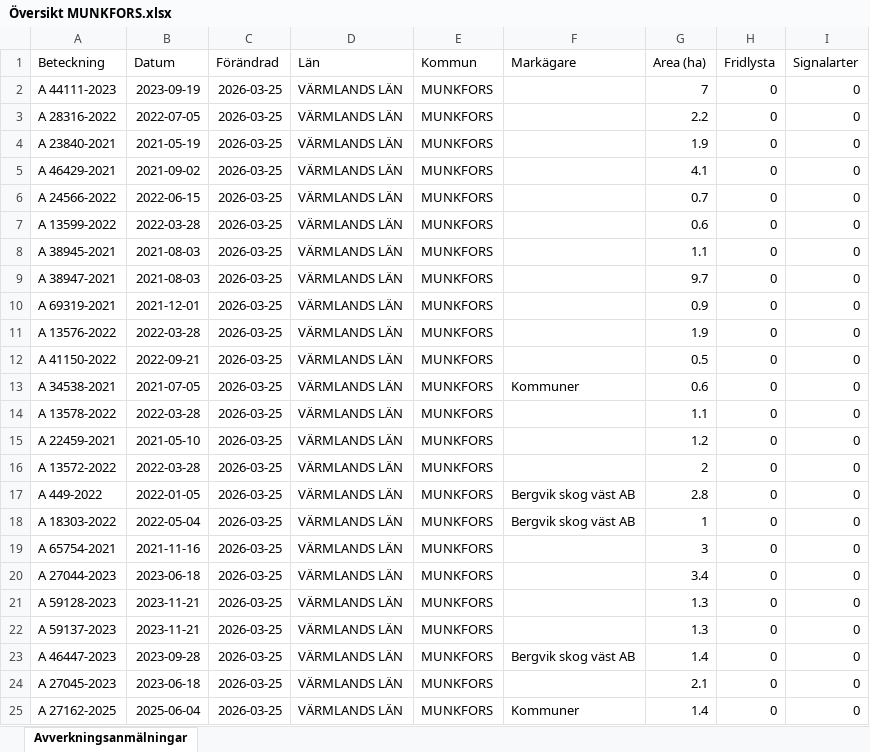
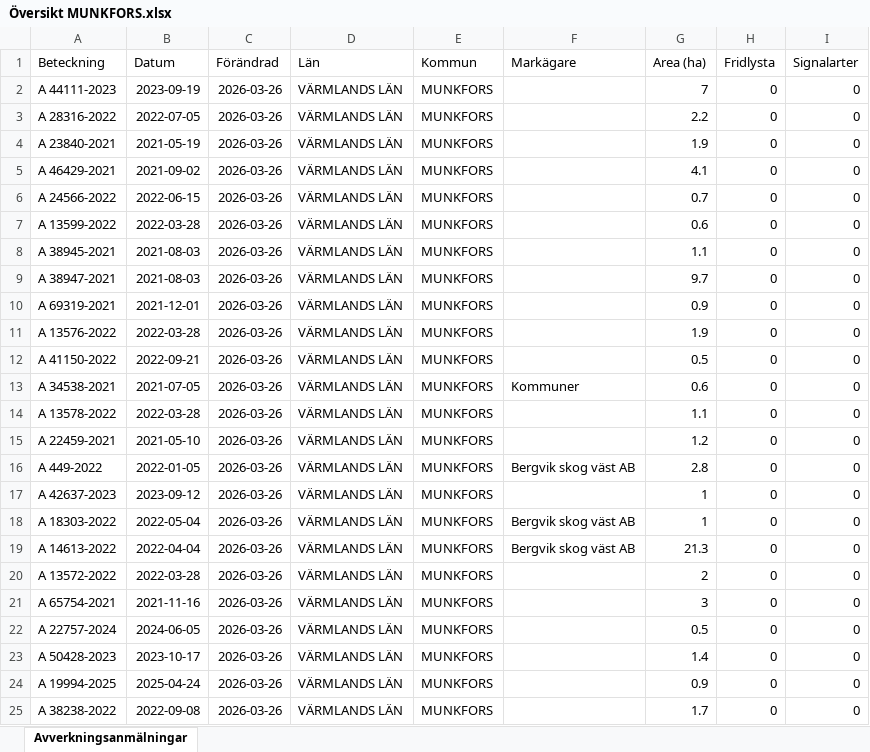
Before and after one commit to klasma/Logging_1762, an Excel workbook: Översikt MUNKFORS.xlsx, sheet Avverkningsanmälningar, drawn as a sheet; only a part is shown; values as stored, in another font and other column widths than the file's, no borders; the diff covers the shown part only; the diff names each change by its address in the sheet, - before the commit and + after, or states it on an @@ line.

```diff
--- a/Översikt MUNKFORS.xlsx (sheet Avverkningsanmälningar)
+++ b/Översikt MUNKFORS.xlsx (sheet Avverkningsanmälningar)
-C2:C25 (Förändrad): 2026-03-25
+C2:C25 (Förändrad): 2026-03-26
-A16 (Beteckning): A 13572-2022
+A16 (Beteckning): A 449-2022
-B16 (Datum): 2022-03-28
+B16 (Datum): 2022-01-05
-F16 (Markägare): (empty)
+F16 (Markägare): Bergvik skog väst AB
-G16 (Area (ha)): 2
+G16 (Area (ha)): 2.8
-A17 (Beteckning): A 449-2022
+A17 (Beteckning): A 42637-2023
-B17 (Datum): 2022-01-05
+B17 (Datum): 2023-09-12
-F17 (Markägare): Bergvik skog väst AB
+F17 (Markägare): (empty)
-G17 (Area (ha)): 2.8
+G17 (Area (ha)): 1
-A19 (Beteckning): A 65754-2021
+A19 (Beteckning): A 14613-2022
-B19 (Datum): 2021-11-16
+B19 (Datum): 2022-04-04
-F19 (Markägare): (empty)
+F19 (Markägare): Bergvik skog väst AB
-G19 (Area (ha)): 3
+G19 (Area (ha)): 21.3
-A20 (Beteckning): A 27044-2023
+A20 (Beteckning): A 13572-2022
-B20 (Datum): 2023-06-18
+B20 (Datum): 2022-03-28
-G20 (Area (ha)): 3.4
+G20 (Area (ha)): 2
-A21 (Beteckning): A 59128-2023
+A21 (Beteckning): A 65754-2021
-B21 (Datum): 2023-11-21
+B21 (Datum): 2021-11-16
-G21 (Area (ha)): 1.3
+G21 (Area (ha)): 3
-A22 (Beteckning): A 59137-2023
+A22 (Beteckning): A 22757-2024
-B22 (Datum): 2023-11-21
+B22 (Datum): 2024-06-05
-G22 (Area (ha)): 1.3
+G22 (Area (ha)): 0.5
-A23 (Beteckning): A 46447-2023
+A23 (Beteckning): A 50428-2023
-B23 (Datum): 2023-09-28
+B23 (Datum): 2023-10-17
-F23 (Markägare): Bergvik skog väst AB
+F23 (Markägare): (empty)
-A24 (Beteckning): A 27045-2023
+A24 (Beteckning): A 19994-2025
-B24 (Datum): 2023-06-18
+B24 (Datum): 2025-04-24
-G24 (Area (ha)): 2.1
+G24 (Area (ha)): 0.9
-A25 (Beteckning): A 27162-2025
+A25 (Beteckning): A 38238-2022
-B25 (Datum): 2025-06-04
+B25 (Datum): 2022-09-08
-F25 (Markägare): Kommuner
+F25 (Markägare): (empty)
-G25 (Area (ha)): 1.4
+G25 (Area (ha)): 1.7
```
Also changed, not shown: 306 edited cells elsewhere in this sheet, artfynd/A 44111-2023 artfynd.xlsx, 5 other files.
